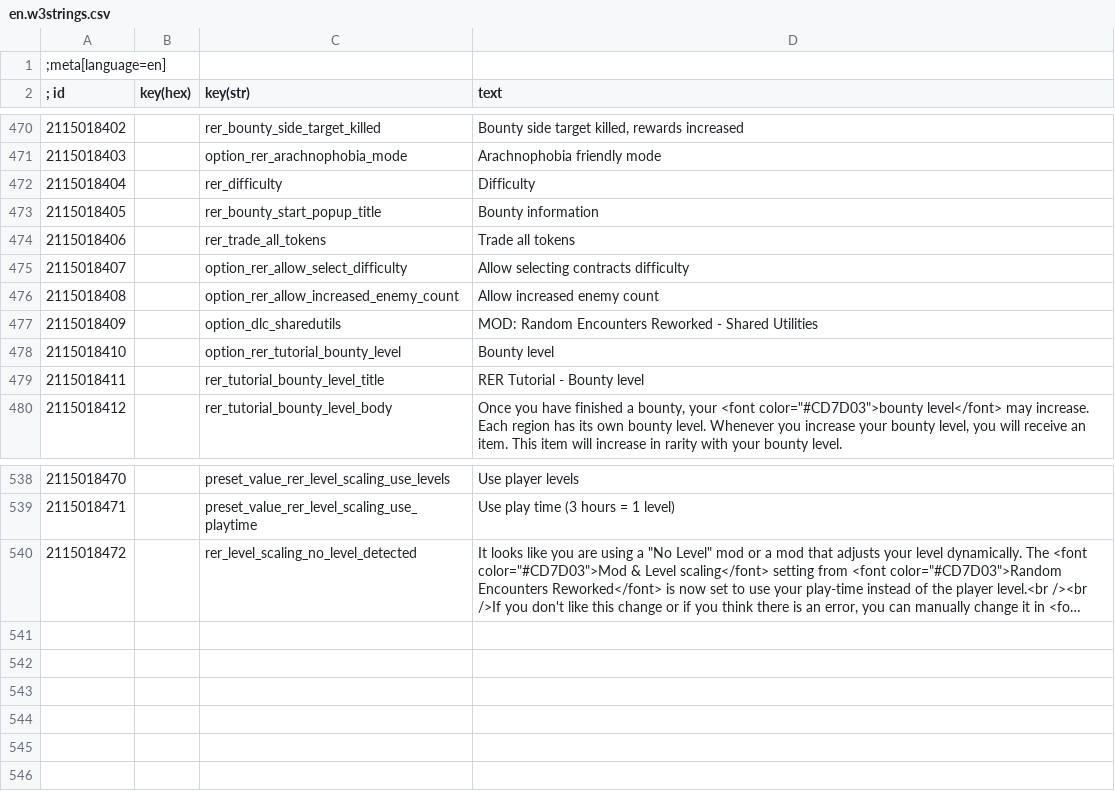
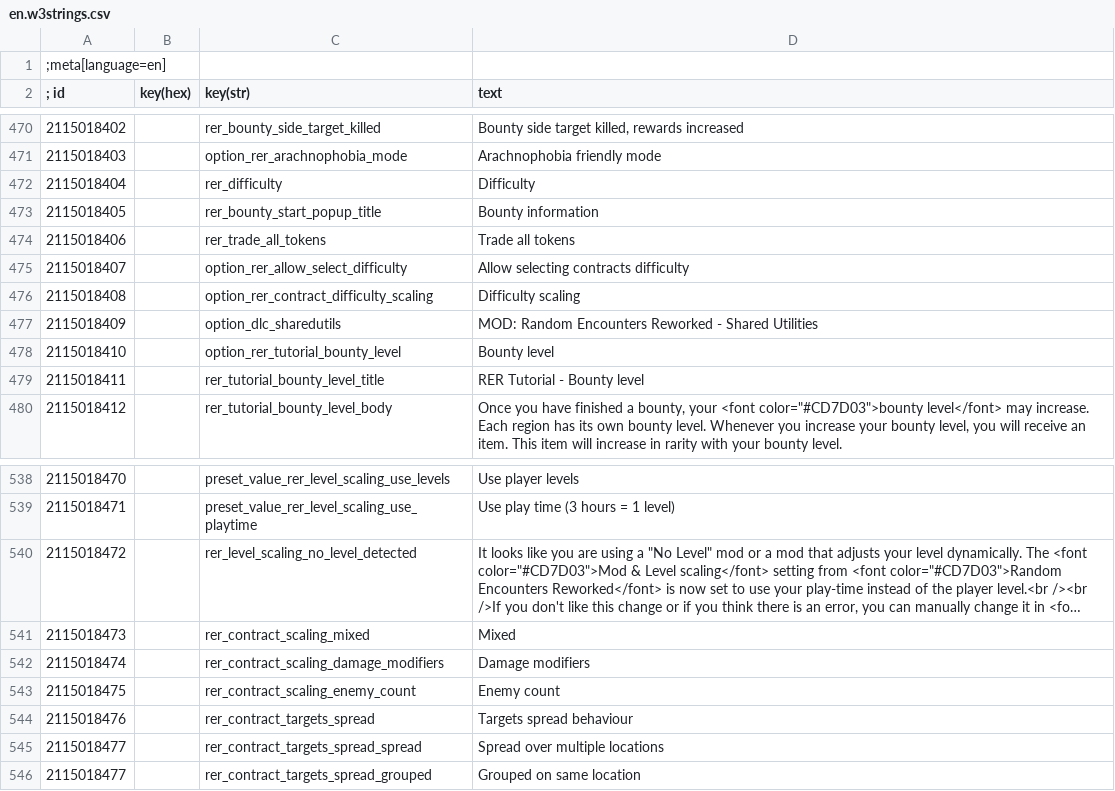
Before and after one commit to Aelto/tw3-random-encounters-reworked, a CSV file: strings/en.w3strings.csv, drawn as a sheet; only a part is shown, gaps mark what is left out; long unchanged cells end in …; the diff names each change by its address in the sheet, - before the commit and + after, or states it on an @@ line.

Commit message:
prepare targets spread, impl damage modifiers

```diff
--- a/strings/en.w3strings.csv
+++ b/strings/en.w3strings.csv
-C476 (key(str)): option_rer_allow_increased_enemy_count
+C476 (key(str)): option_rer_contract_difficulty_scaling
-D476 (text): Allow increased enemy count
+D476 (text): Difficulty scaling
+row 541: 2115018473 |  | rer_contract_scaling_mixed | Mixed
+row 542: 2115018474 |  | rer_contract_scaling_damage_modifiers | Damage modifiers
+row 543: 2115018475 |  | rer_contract_scaling_enemy_count | Enemy count
+row 544: 2115018476 |  | rer_contract_targets_spread | Targets spread behaviour
+row 545: 2115018477 |  | rer_contract_targets_spread_spread | Spread over multiple locations
+row 546: 2115018477 |  | rer_contract_targets_spread_grouped | Grouped on same location
```
Also changed, not shown: 5 other files.
